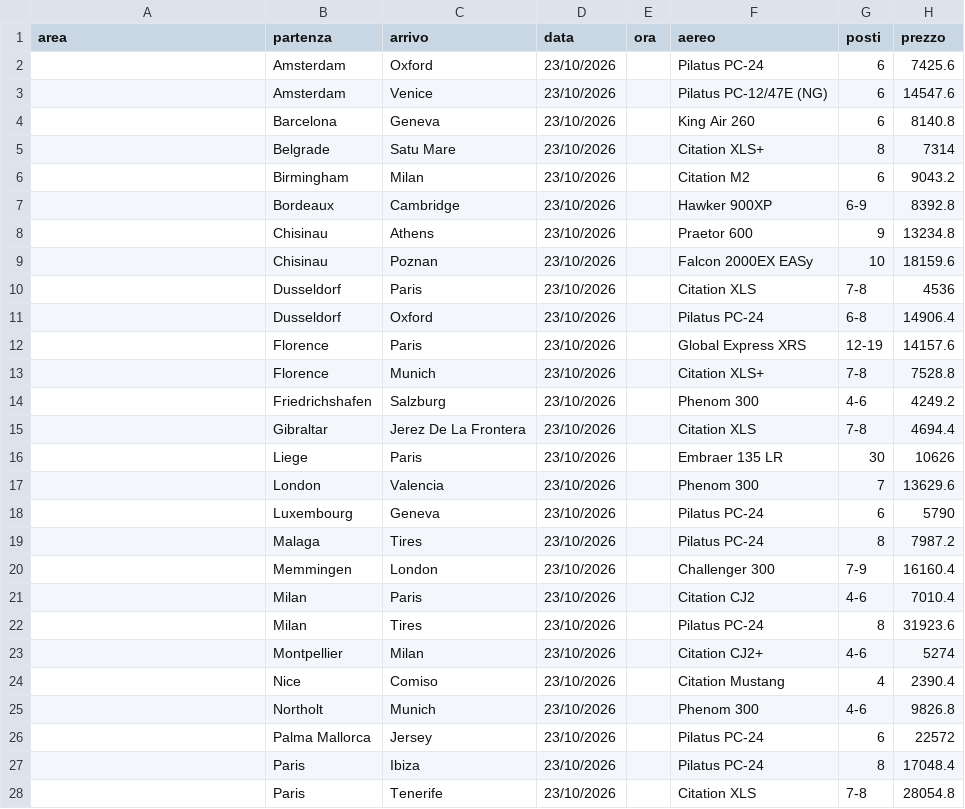
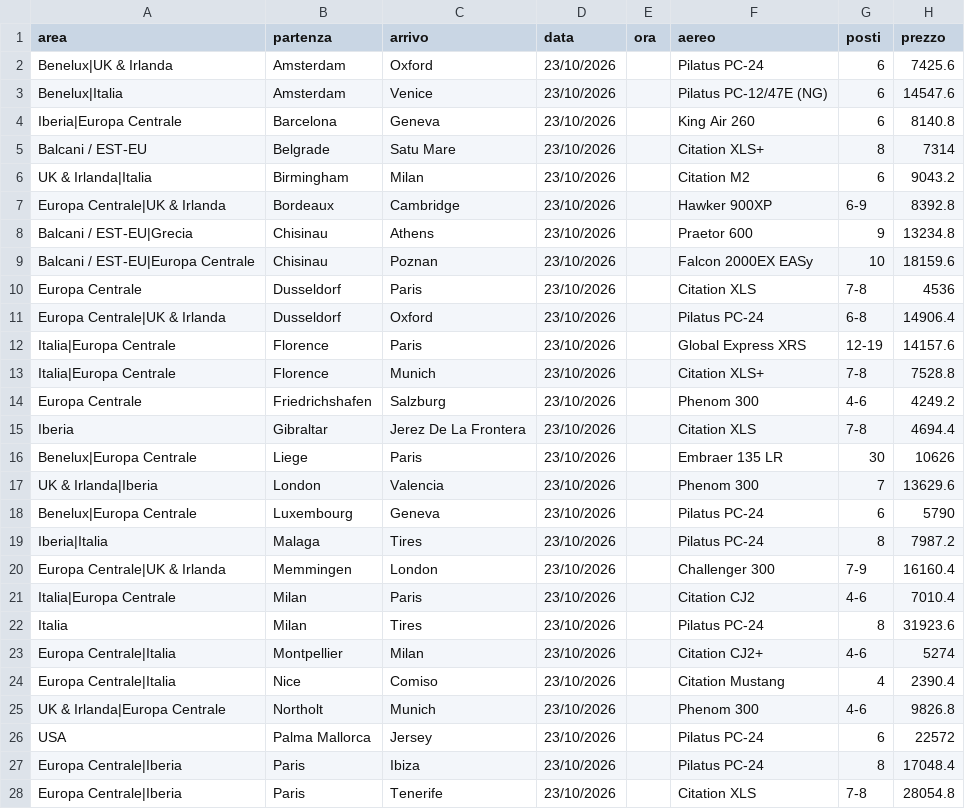
Before and after one commit to Stefano-1898/ypj-emptylegs, a CSV file: data/emptylegs.csv, drawn as a sheet; only a part is shown; the diff covers the shown part only.

```diff
--- a/data/emptylegs.csv
+++ b/data/emptylegs.csv
@@ -1,28 +1,28 @@
 area,partenza,arrivo,data,ora,aereo,posti,prezzo
-,Amsterdam,Oxford,23/10/2026,,Pilatus PC-24,6,7425.6
-,Amsterdam,Venice,23/10/2026,,Pilatus PC-12/47E (NG),6,14547.6
-,Barcelona,Geneva,23/10/2026,,King Air 260,6,8140.8
-,Belgrade,Satu Mare,23/10/2026,,Citation XLS+,8,7314
-,Birmingham,Milan,23/10/2026,,Citation M2,6,9043.2
-,Bordeaux,Cambridge,23/10/2026,,Hawker 900XP,6-9,8392.8
-,Chisinau,Athens,23/10/2026,,Praetor 600,9,13234.8
-,Chisinau,Poznan,23/10/2026,,Falcon 2000EX EASy,10,18159.6
-,Dusseldorf,Paris,23/10/2026,,Citation XLS,7-8,4536
-,Dusseldorf,Oxford,23/10/2026,,Pilatus PC-24,6-8,14906.4
-,Florence,Paris,23/10/2026,,Global Express XRS,12-19,14157.6
-,Florence,Munich,23/10/2026,,Citation XLS+,7-8,7528.8
-,Friedrichshafen,Salzburg,23/10/2026,,Phenom 300,4-6,4249.2
-,Gibraltar,Jerez De La Frontera,23/10/2026,,Citation XLS,7-8,4694.4
-,Liege,Paris,23/10/2026,,Embraer 135 LR,30,10626
-,London,Valencia,23/10/2026,,Phenom 300,7,13629.6
-,Luxembourg,Geneva,23/10/2026,,Pilatus PC-24,6,5790
-,Malaga,Tires,23/10/2026,,Pilatus PC-24,8,7987.2
-,Memmingen,London,23/10/2026,,Challenger 300,7-9,16160.4
-,Milan,Paris,23/10/2026,,Citation CJ2,4-6,7010.4
-,Milan,Tires,23/10/2026,,Pilatus PC-24,8,31923.6
-,Montpellier,Milan,23/10/2026,,Citation CJ2+,4-6,5274
-,Nice,Comiso,23/10/2026,,Citation Mustang,4,2390.4
-,Northolt,Munich,23/10/2026,,Phenom 300,4-6,9826.8
-,Palma Mallorca,Jersey,23/10/2026,,Pilatus PC-24,6,22572
-,Paris,Ibiza,23/10/2026,,Pilatus PC-24,8,17048.4
-,Paris,Tenerife,23/10/2026,,Citation XLS,7-8,28054.8
+Benelux|UK & Irlanda,Amsterdam,Oxford,23/10/2026,,Pilatus PC-24,6,7425.6
+Benelux|Italia,Amsterdam,Venice,23/10/2026,,Pilatus PC-12/47E (NG),6,14547.6
+Iberia|Europa Centrale,Barcelona,Geneva,23/10/2026,,King Air 260,6,8140.8
+Balcani / EST-EU,Belgrade,Satu Mare,23/10/2026,,Citation XLS+,8,7314
+UK & Irlanda|Italia,Birmingham,Milan,23/10/2026,,Citation M2,6,9043.2
+Europa Centrale|UK & Irlanda,Bordeaux,Cambridge,23/10/2026,,Hawker 900XP,6-9,8392.8
+Balcani / EST-EU|Grecia,Chisinau,Athens,23/10/2026,,Praetor 600,9,13234.8
+Balcani / EST-EU|Europa Centrale,Chisinau,Poznan,23/10/2026,,Falcon 2000EX EASy,10,18159.6
+Europa Centrale,Dusseldorf,Paris,23/10/2026,,Citation XLS,7-8,4536
+Europa Centrale|UK & Irlanda,Dusseldorf,Oxford,23/10/2026,,Pilatus PC-24,6-8,14906.4
+Italia|Europa Centrale,Florence,Paris,23/10/2026,,Global Express XRS,12-19,14157.6
+Italia|Europa Centrale,Florence,Munich,23/10/2026,,Citation XLS+,7-8,7528.8
+Europa Centrale,Friedrichshafen,Salzburg,23/10/2026,,Phenom 300,4-6,4249.2
+Iberia,Gibraltar,Jerez De La Frontera,23/10/2026,,Citation XLS,7-8,4694.4
+Benelux|Europa Centrale,Liege,Paris,23/10/2026,,Embraer 135 LR,30,10626
+UK & Irlanda|Iberia,London,Valencia,23/10/2026,,Phenom 300,7,13629.6
+Benelux|Europa Centrale,Luxembourg,Geneva,23/10/2026,,Pilatus PC-24,6,5790
+Iberia|Italia,Malaga,Tires,23/10/2026,,Pilatus PC-24,8,7987.2
+Europa Centrale|UK & Irlanda,Memmingen,London,23/10/2026,,Challenger 300,7-9,16160.4
+Italia|Europa Centrale,Milan,Paris,23/10/2026,,Citation CJ2,4-6,7010.4
+Italia,Milan,Tires,23/10/2026,,Pilatus PC-24,8,31923.6
+Europa Centrale|Italia,Montpellier,Milan,23/10/2026,,Citation CJ2+,4-6,5274
+Europa Centrale|Italia,Nice,Comiso,23/10/2026,,Citation Mustang,4,2390.4
+UK & Irlanda|Europa Centrale,Northolt,Munich,23/10/2026,,Phenom 300,4-6,9826.8
+USA,Palma Mallorca,Jersey,23/10/2026,,Pilatus PC-24,6,22572
+Europa Centrale|Iberia,Paris,Ibiza,23/10/2026,,Pilatus PC-24,8,17048.4
+Europa Centrale|Iberia,Paris,Tenerife,23/10/2026,,Citation XLS,7-8,28054.8
```
Also changed, not shown: 92 edited cells elsewhere in this file, 2 other files.
